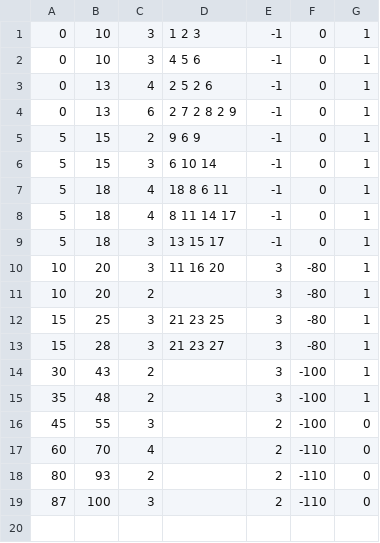
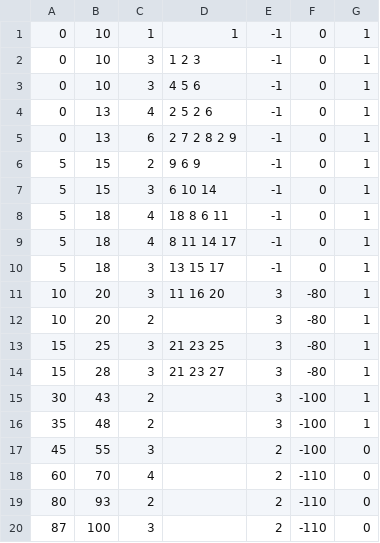
Before and after one commit to ewelinka/CETA, a CSV file: android/assets/levels/levels.csv, drawn as a sheet; the diff names each change by its address in the sheet, - before the commit and + after, or states it on an @@ line.

```diff
--- a/android/assets/levels/levels.csv
+++ b/android/assets/levels/levels.csv
+row 1: 0 | 10 | 1 | 1 | -1 | 0 | 1
```
Also changed, not shown: 13 other files.
